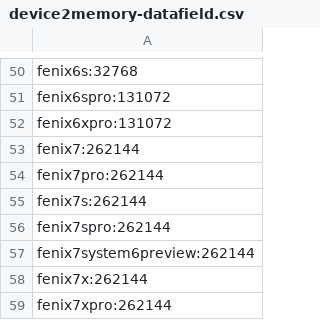
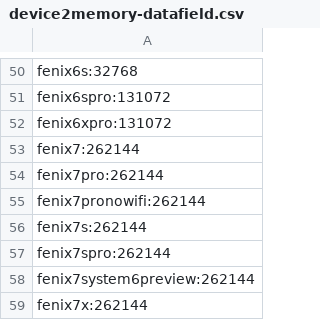
Before and after one commit to flocsy/garmin-dev-tools, a CSV file: csv/device2memory-datafield.csv, drawn as a sheet; only a part is shown, gaps mark what is left out; the shorter side is filled out with more unchanged rows.

Commit message:
fenix7pronowifi

```diff
--- a/csv/device2memory-datafield.csv
+++ b/csv/device2memory-datafield.csv
@@ -54,2 +54,3 @@ fenix7:262144
 fenix7pro:262144
+fenix7pronowifi:262144
 fenix7s:262144
```
Also changed, not shown: csv/device2all-versions.csv, csv/device2max-version.csv, 16 other files.
